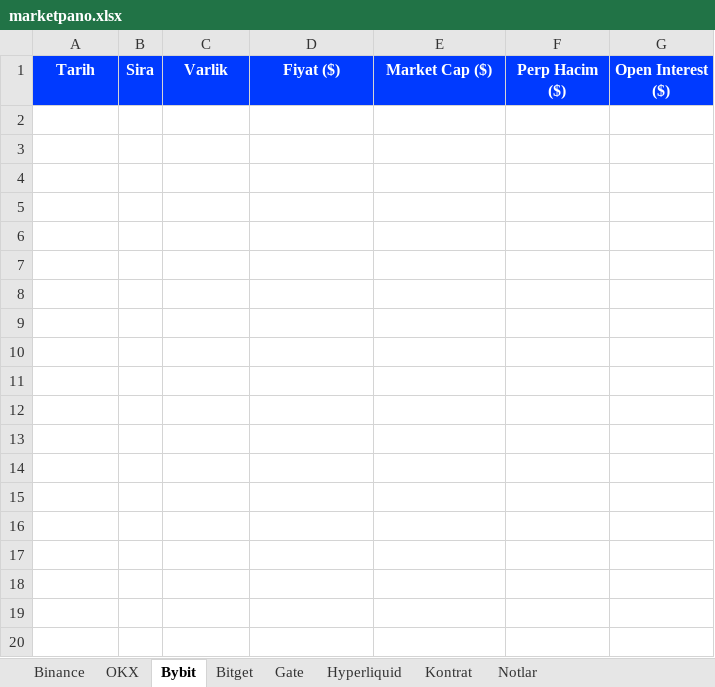
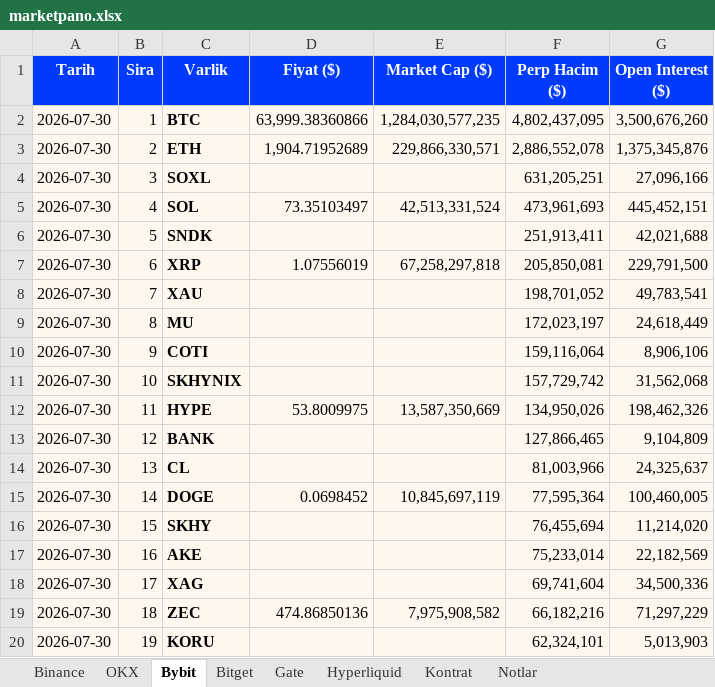
Before and after one commit to batuhanhelvaci-hub/marketpano, an Excel workbook: marketpano.xlsx, sheet Bybit, drawn as a sheet; only a part is shown; values as stored, in another font and other column widths than the file's, no borders; the diff covers the shown part only; the diff names each change by its address in the sheet, - before the commit and + after, or states it on an @@ line.

```diff
--- a/marketpano.xlsx (sheet Bybit)
+++ b/marketpano.xlsx (sheet Bybit)
+row 2: 2026-07-30 | 1 | BTC | 63,999.38360866 | 1,284,030,577,235 | 4,802,437,095 | 3,500,676,260
+row 3: 2026-07-30 | 2 | ETH | 1,904.71952689 | 229,866,330,571 | 2,886,552,078 | 1,375,345,876
+row 4: 2026-07-30 | 3 | SOXL |  |  | 631,205,251 | 27,096,166
+row 5: 2026-07-30 | 4 | SOL | 73.35103497 | 42,513,331,524 | 473,961,693 | 445,452,151
+row 6: 2026-07-30 | 5 | SNDK |  |  | 251,913,411 | 42,021,688
+row 7: 2026-07-30 | 6 | XRP | 1.07556019 | 67,258,297,818 | 205,850,081 | 229,791,500
+row 8: 2026-07-30 | 7 | XAU |  |  | 198,701,052 | 49,783,541
+row 9: 2026-07-30 | 8 | MU |  |  | 172,023,197 | 24,618,449
+row 10: 2026-07-30 | 9 | COTI |  |  | 159,116,064 | 8,906,106
+row 11: 2026-07-30 | 10 | SKHYNIX |  |  | 157,729,742 | 31,562,068
+row 12: 2026-07-30 | 11 | HYPE | 53.8009975 | 13,587,350,669 | 134,950,026 | 198,462,326
+row 13: 2026-07-30 | 12 | BANK |  |  | 127,866,465 | 9,104,809
+row 14: 2026-07-30 | 13 | CL |  |  | 81,003,966 | 24,325,637
+row 15: 2026-07-30 | 14 | DOGE | 0.0698452 | 10,845,697,119 | 77,595,364 | 100,460,005
+row 16: 2026-07-30 | 15 | SKHY |  |  | 76,455,694 | 11,214,020
+row 17: 2026-07-30 | 16 | AKE |  |  | 75,233,014 | 22,182,569
+row 18: 2026-07-30 | 17 | XAG |  |  | 69,741,604 | 34,500,336
+row 19: 2026-07-30 | 18 | ZEC | 474.86850136 | 7,975,908,582 | 66,182,216 | 71,297,229
+row 20: 2026-07-30 | 19 | KORU |  |  | 62,324,101 | 5,013,903
```
Also changed, not shown: 131 added rows elsewhere in this sheet, sheet Binance, sheet Hyperliquid, sheet OKX, sheet Bitget, sheet Gate, sheet Kontrat, 8 other files.
